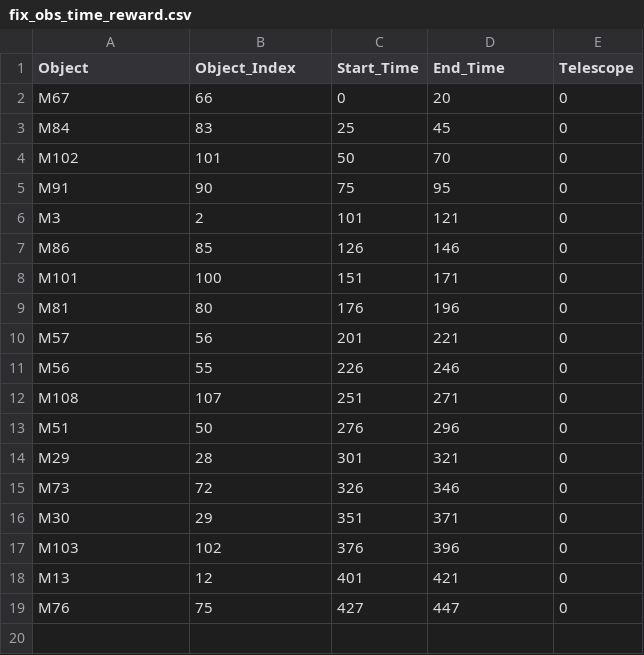
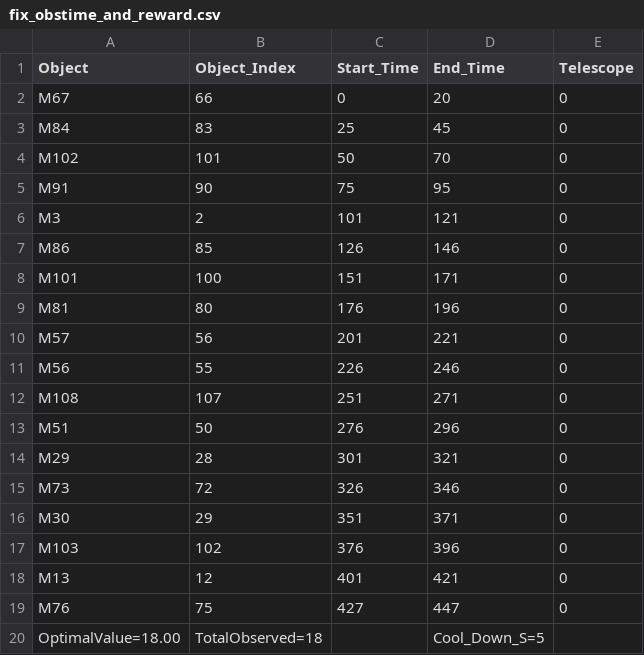
Before and after one commit to b10902025kenchen/CA_final_project, a CSV file: optimal/sol/single_telescope/fix_obstime_and_reward.csv (was optimal/sol/single_telescope/fix_obs_time_reward.csv), drawn as a sheet; the diff names each change by its address in the sheet, - before the commit and + after, or states it on an @@ line.

Commit message:
upload single telescop results

```diff
--- a/optimal/sol/single_telescope/fix_obs_time_reward.csv
+++ b/optimal/sol/single_telescope/fix_obstime_and_reward.csv
+row 20: OptimalValue=18.00 | TotalObserved=18 |  | Cool_Down_S=5
```
Also changed, not shown: 2 other files.
